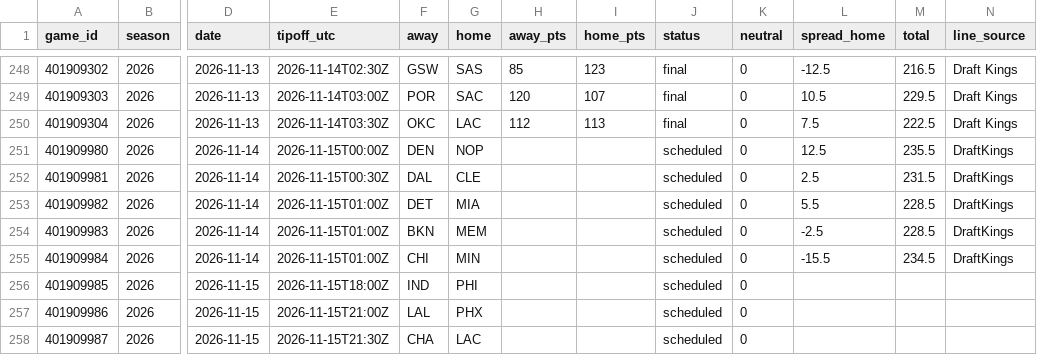
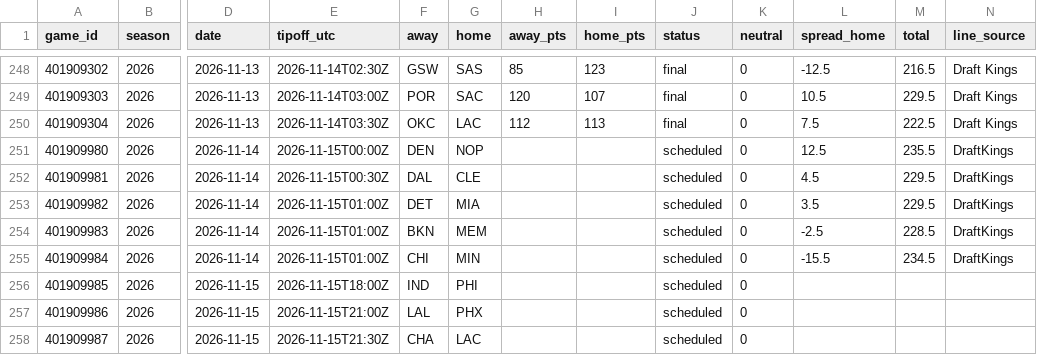
Before and after one commit to adnwkr/KalshiAgent, a CSV file: nba-kalshi/data/results/games_2026.csv, drawn as a sheet; only a part is shown, gaps mark what is left out; the diff names each change by its address in the sheet, - before the commit and + after, or states it on an @@ line.

```diff
--- a/nba-kalshi/data/results/games_2026.csv
+++ b/nba-kalshi/data/results/games_2026.csv
-L252 (spread_home): 2.5
+L252 (spread_home): 4.5
-M252 (total): 231.5
+M252 (total): 229.5
-L253 (spread_home): 5.5
+L253 (spread_home): 3.5
-M253 (total): 228.5
+M253 (total): 229.5
```
Also changed, not shown: 13 other files.
